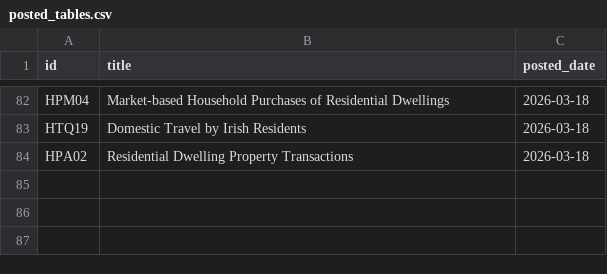
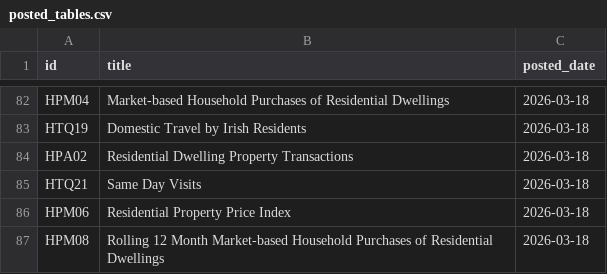
Before and after one commit to damien-dupre/csoie_bot, a CSV file: data/posted_tables.csv, drawn as a sheet; only a part is shown, gaps mark what is left out.

```diff
--- a/data/posted_tables.csv
+++ b/data/posted_tables.csv
@@ -84 +84,4 @@ HTQ19,Domestic Travel by Irish Residents,2026-03-18
 HPA02,Residential Dwelling Property Transactions,2026-03-18
+HTQ21,Same Day Visits,2026-03-18
+HPM06,Residential Property Price Index,2026-03-18
+HPM08,Rolling 12 Month Market-based Household Purchases of Residential Dwellings,2026-03-18
```
